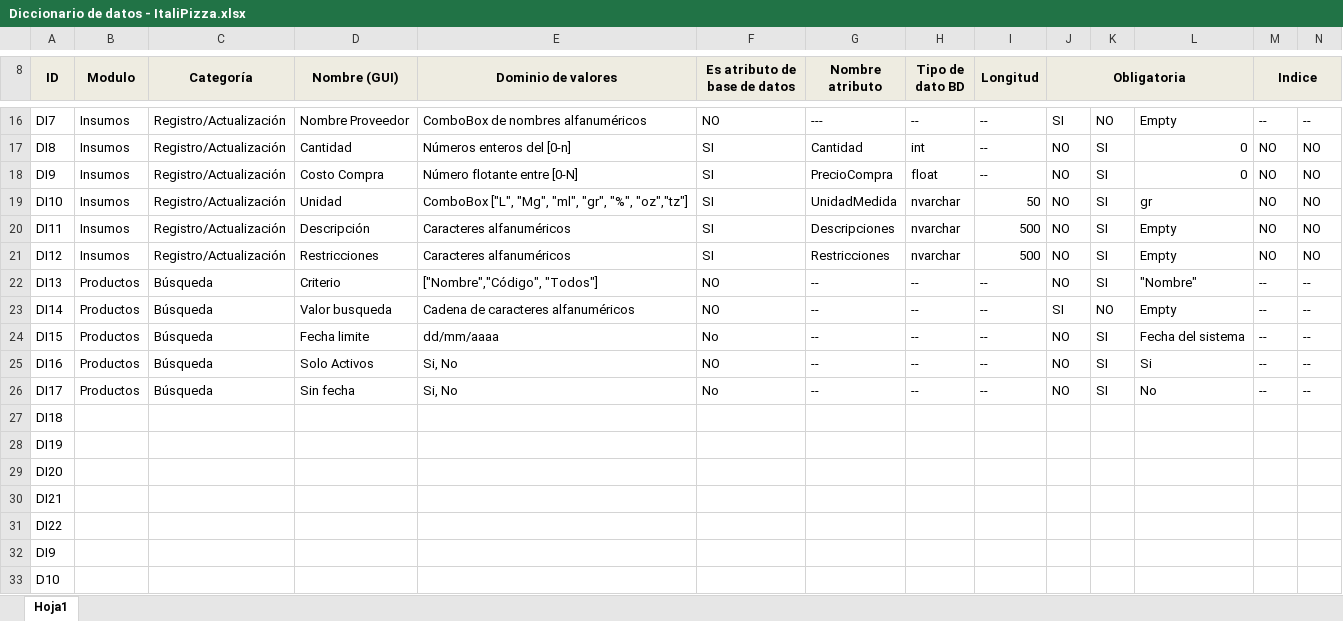
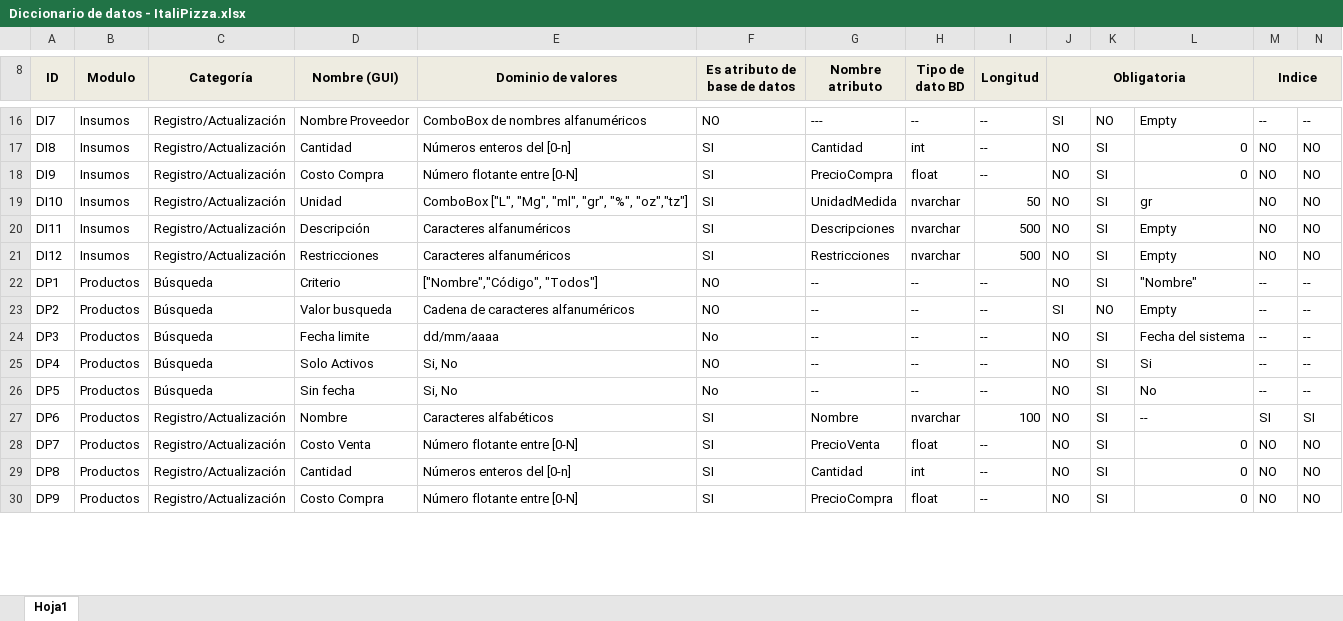
Before and after one commit to JohannGK/Documentaci-n_ItaliaPizza, an Excel workbook: Diccionario de datos - ItaliPizza.xlsx, sheet Hoja1, drawn as a sheet; only a part is shown, gaps mark what is left out; values as stored, in another font and other column widths than the file's, no borders; removed rows and columns are numbered as before the commit, all else as after; rows hold the shown columns only; the diff covers the shown part only; the diff names each change by its address in the sheet, - before the commit and + after, or states it on an @@ line.

```diff
--- a/Diccionario de datos - ItaliPizza.xlsx (sheet Hoja1)
+++ b/Diccionario de datos - ItaliPizza.xlsx (sheet Hoja1)
-A22 (ID): DI13
+A22 (ID): DP1
-A23 (ID): DI14
+A23 (ID): DP2
-A24 (ID): DI15
+A24 (ID): DP3
-A25 (ID): DI16
+A25 (ID): DP4
-A26 (ID): DI17
+A26 (ID): DP5
-row 27: DI18
-row 28: DI19
-row 29: DI20
-row 30: DI21
-row 31: DI22
-row 32: DI9
-row 33: D10
+row 27: DP6 | Productos | Registro/Actualización | Nombre | Caracteres alfabéticos | SI | Nombre | nvarchar | 100 | NO | SI | -- | SI | SI
+row 28: DP7 | Productos | Registro/Actualización | Costo Venta | Número flotante entre [0-N] | SI | PrecioVenta | float | -- | NO | SI | 0 | NO | NO
+row 29: DP8 | Productos | Registro/Actualización | Cantidad | Números enteros del [0-n] | SI | Cantidad | int | -- | NO | SI | 0 | NO | NO
+row 30: DP9 | Productos | Registro/Actualización | Costo Compra | Número flotante entre [0-N] | SI | PrecioCompra | float | -- | NO | SI | 0 | NO | NO
```
Also changed, not shown: 28 added rows, 6 removed rows, 58 edited cells and merged cells elsewhere in this sheet, 7 other files.
